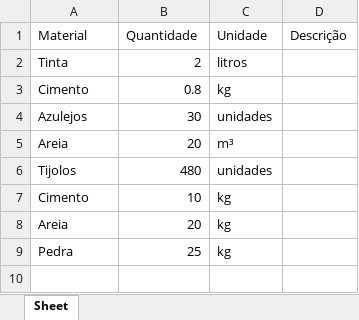
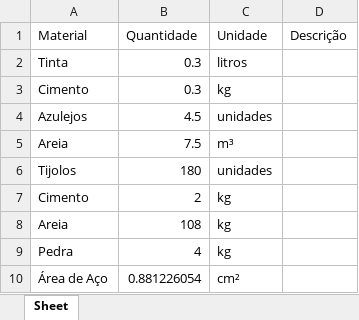
Before and after one commit to beatriz332b/2024.1, an Excel workbook: materiais_calculados.xlsx, sheet Sheet, drawn as a sheet; values as stored, in another font and other column widths than the file's, no borders; the diff names each change by its address in the sheet, - before the commit and + after, or states it on an @@ line.

```diff
--- a/materiais_calculados.xlsx (sheet Sheet)
+++ b/materiais_calculados.xlsx (sheet Sheet)
-B2 (Quantidade): 2
+B2 (Quantidade): 0.3
-B3 (Quantidade): 0.8
+B3 (Quantidade): 0.3
-B4 (Quantidade): 30
+B4 (Quantidade): 4.5
-B5 (Quantidade): 20
+B5 (Quantidade): 7.5
-B6 (Quantidade): 480
+B6 (Quantidade): 180
-B7 (Quantidade): 10
+B7 (Quantidade): 2
-B8 (Quantidade): 20
+B8 (Quantidade): 108
-B9 (Quantidade): 25
+B9 (Quantidade): 4
+row 10: Área de Aço | 0.881226054 | cm²
```
Also changed, not shown: 1 other file.
